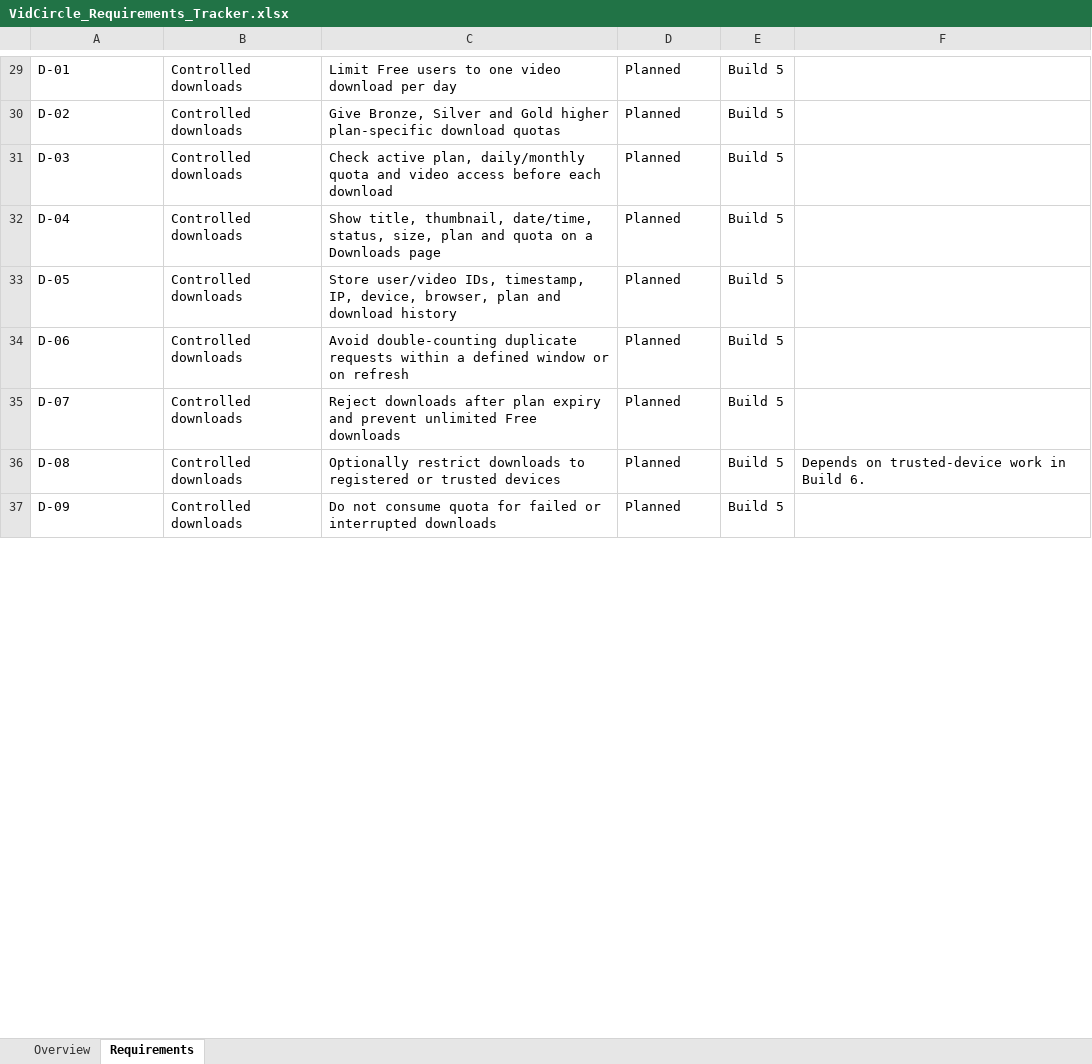
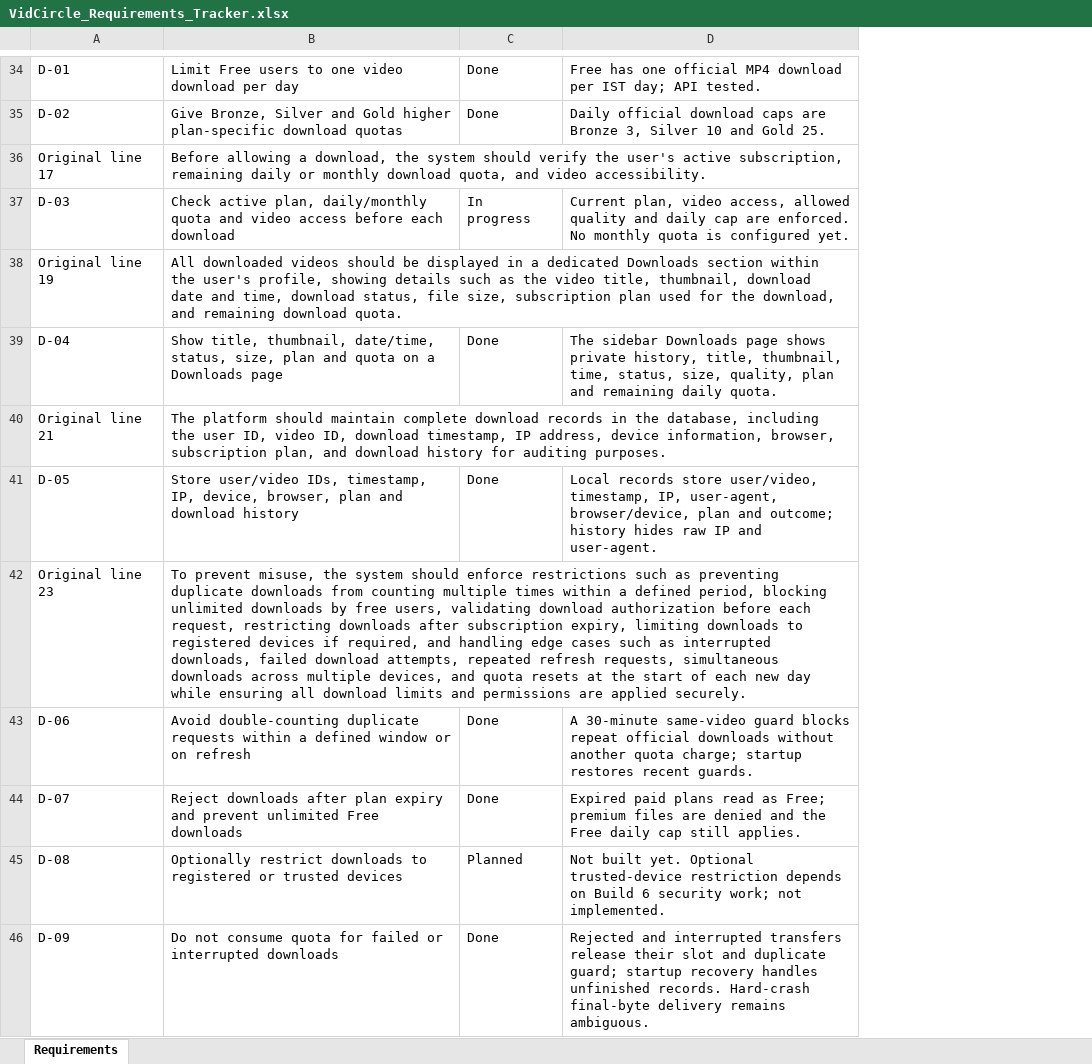
Before and after one commit to tannie77/Yourtube, an Excel workbook: outputs/01a0c842-4deb-7473-8541-dd8cd69d6272/VidCircle_Requirements_Tracker.xlsx, sheet Requirements, drawn as a sheet; only a part is shown, gaps mark what is left out; values as stored, in another font and other column widths than the file's, no cell formats; conditional formats and table styles not drawn; removed rows and columns are numbered as before the commit, all else as after; the diff covers the shown part only; the diff names each change by its address in the sheet, - before the commit and + after, or states it on an @@ line.

Commit message:
Complete local VidCircle downloads and sign-in security

```diff
--- a/outputs/01a0c842-4deb-7473-8541-dd8cd69d6272/VidCircle_Requirements_Tracker.xlsx (sheet Requirements)
+++ b/outputs/01a0c842-4deb-7473-8541-dd8cd69d6272/VidCircle_Requirements_Tracker.xlsx (sheet Requirements)
-sheet tab: Overview
-column B, rows 29-37: all Controlled downloads
-column E, rows 29-37: all Build 5
-C34:C35: Planned
+C34:C35: Done
-D34: (empty)
+D34: Free has one official MP4 download per IST day; API tested.
-D35: (empty)
+D35: Daily official download caps are Bronze 3, Silver 10 and Gold 25.
+row 36: Original line 17 | Before allowing a download, the system should verify the user's active subscription, remaining daily or monthly download quota, and video accessibility.
-C37: Planned
+C37: In progress
-D37: (empty)
+D37: Current plan, video access, allowed quality and daily cap are enforced. No monthly quota is configured yet.
+row 38: Original line 19 | All downloaded videos should be displayed in a dedicated Downloads section within the user's profile, showing details such as the video title, thumbnail, download date and time, download status, file size, subscription plan used for the download, and remaining download quota.
-C39: Planned
+C39: Done
-D39: (empty)
+D39: The sidebar Downloads page shows private history, title, thumbnail, time, status, size, quality, plan and remaining daily quota.
+row 40: Original line 21 | The platform should maintain complete download records in the database, including the user ID, video ID, download timestamp, IP address, device information, browser, subscription plan, and download history for auditing purposes.
-C41: Planned
+C41: Done
-D41: (empty)
+D41: Local records store user/video, timestamp, IP, user-agent, browser/device, plan and outcome; history hides raw IP and user-agent.
+row 42: Original line 23 | To prevent misuse, the system should enforce restrictions such as preventing duplicate downloads from counting multiple times within a defined period, blocking unlimited downloads by free users, validating download authorization before each request, restricting downloads after subscription expiry, limiting downloads to registered devices if required, and handling edge cases such as interrupted downloads, failed download attempts, repeated refresh requests, simultaneous downloads across multiple devices, and quota resets at the start of each new day while ensuring all download limits and permissions are applied securely.
-C43:C44: Planned
+C43:C44: Done
-D43: (empty)
+D43: A 30-minute same-video guard blocks repeat official downloads without another quota charge; startup restores recent guards.
-D44: (empty)
+D44: Expired paid plans read as Free; premium files are denied and the Free daily cap still applies.
-D45: Depends on trusted-device work in Build 6.
+D45: Not built yet. Optional trusted-device restriction depends on Build 6 security work; not implemented.
-C46: Planned
+C46: Done
-D46: (empty)
+D46: Rejected and interrupted transfers release their slot and duplicate guard; startup recovery handles unfinished records. Hard-crash final-byte delivery remains ambiguous.
```
Also changed, not shown: 68 added rows, 24 removed rows and 66 edited cells elsewhere in this sheet, cell formats, 37 other files.
